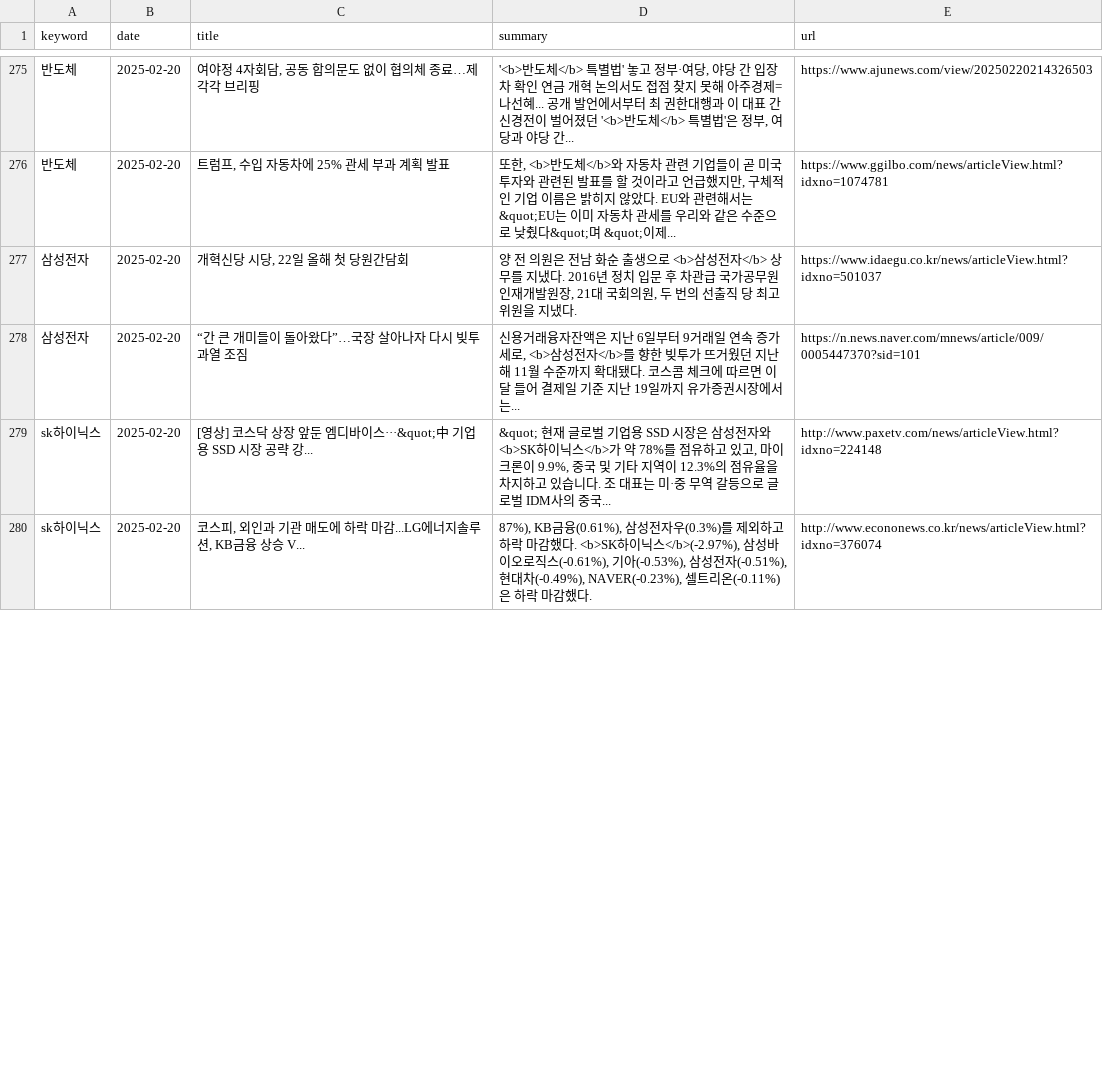
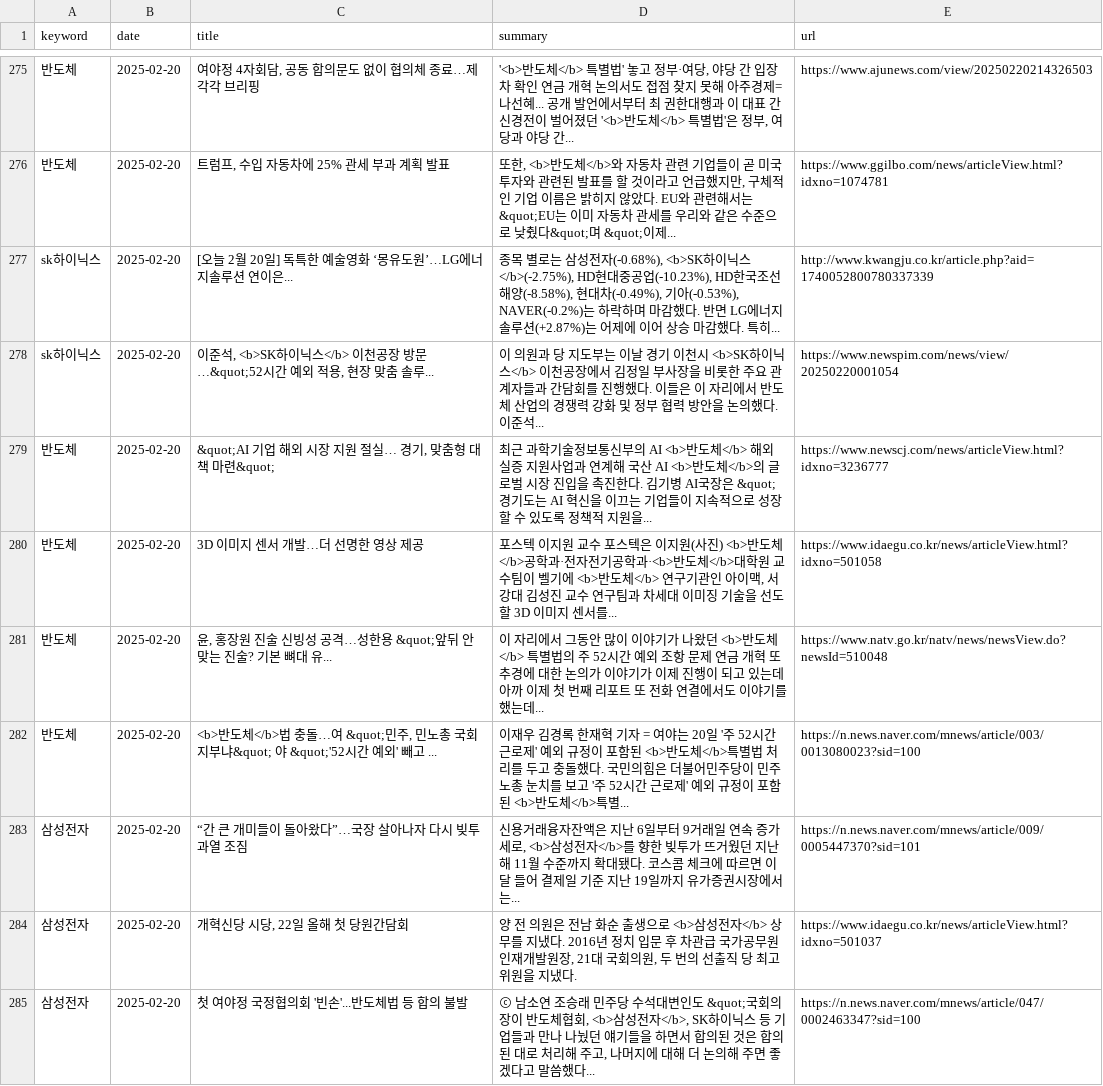
Before and after one commit to kjs928/HARMAN_Python_Project, a CSV file: news_results.csv, drawn as a sheet; only a part is shown, gaps mark what is left out; the shorter side is filled out with more unchanged rows; addresses are those after the commit; the diff covers the shown part only; the diff names each change by its address in the sheet, - before the commit and + after, or states it on an @@ line.

```diff
--- a/news_results.csv
+++ b/news_results.csv
@@ row 282 moved to row 277: sk하이닉스 @@
@@ row 283 moved to row 278: sk하이닉스 @@
+row 279: 반도체 | 2025-02-20 | &quot;AI 기업 해외 시장 지원 절실… 경기, 맞춤형 대책 마련&quot; | 최근 과학기술정보통신부의 AI <b>반도체</b> 해외 실증 지원사업과 연계해 국산 AI <b>반도체</b>의 글로벌 시장 진입을 촉진한다. 김기병 AI국장은 &quot;경기도는 AI 혁신을 이끄는 기업들이 지속적으로 성장할 수 있도록 정책적 지원을... | https://www.newscj.com/news/articleView.html?idxno=3236777
+row 280: 반도체 | 2025-02-20 | 3D 이미지 센서 개발…더 선명한 영상 제공 | 포스텍 이지원 교수 포스텍은 이지원(사진) <b>반도체</b>공학과·전자전기공학과·<b>반도체</b>대학원 교수팀이 벨기에 <b>반도체</b> 연구기관인 아이맥, 서강대 김성진 교수 연구팀과 차세대 이미징 기술을 선도할 3D 이미지 센서를... | https://www.idaegu.co.kr/news/articleView.html?idxno=501058
+row 281: 반도체 | 2025-02-20 | 윤, 홍장원 진술 신빙성 공격…성한용 &quot;앞뒤 안 맞는 진술? 기본 뼈대 유... | 이 자리에서 그동안 많이 이야기가 나왔던 <b>반도체</b> 특별법의 주 52시간 예외 조항 문제 연금 개혁 또 추경에 대한 논의가 이야기가 이제 진행이 되고 있는데 아까 이제 첫 번째 리포트 또 전화 연결에서도 이야기를 했는데... | https://www.natv.go.kr/natv/news/newsView.do?newsId=510048
+row 282: 반도체 | 2025-02-20 | <b>반도체</b>법 충돌…여 &quot;민주, 민노총 국회지부냐&quot; 야 &quot;'52시간 예외' 빼고 ... | 이재우 김경록 한재혁 기자 = 여야는 20일 '주 52시간 근로제' 예외 규정이 포함된 <b>반도체</b>특별법 처리를 두고 충돌했다. 국민의힘은 더불어민주당이 민주노총 눈치를 보고 '주 52시간 근로제' 예외 규정이 포함된 <b>반도체</b>특별... | https://n.news.naver.com/mnews/article/003/0013080023?sid=100
+row 283: 삼성전자 | 2025-02-20 | “간 큰 개미들이 돌아왔다”…국장 살아나자 다시 빚투 과열 조짐 | 신용거래융자잔액은 지난 6일부터 9거래일 연속 증가세로, <b>삼성전자</b>를 향한 빚투가 뜨거웠던 지난해 11월 수준까지 확대됐다. 코스콤 체크에 따르면 이달 들어 결제일 기준 지난 19일까지 유가증권시장에서는... | https://n.news.naver.com/mnews/article/009/0005447370?sid=101
-C285 (title): “간 큰 개미들이 돌아왔다”…국장 살아나자 다시 빚투 과열 조짐
+C285 (title): 첫 여야정 국정협의회 '빈손'...반도체법 등 합의 불발
-D285 (summary): 신용거래융자잔액은 지난 6일부터 9거래일 연속 증가세로, <b>삼성전자</b>를 향한 빚투가 뜨거웠던 지난해 11월 수준까지 확대됐다. 코스콤 체크에 따르면 이달 들어 결제일 기준 지난 19일까지 유가증권시장에서는...
+D285 (summary): ⓒ 남소연 조승래 민주당 수석대변인도 &quot;국회의장이 반도체협회, <b>삼성전자</b>, SK하이닉스 등 기업들과 만나 나눴던 얘기들을 하면서 합의된 것은 합의된 대로 처리해 주고, 나머지에 대해 더 논의해 주면 좋겠다고 말씀했다...
-E285 (url): https://n.news.naver.com/mnews/article/009/0005447370?sid=101
+E285 (url): https://n.news.naver.com/mnews/article/047/0002463347?sid=100
```
Also changed, not shown: 3 added rows and 1 removed row elsewhere in this file.
